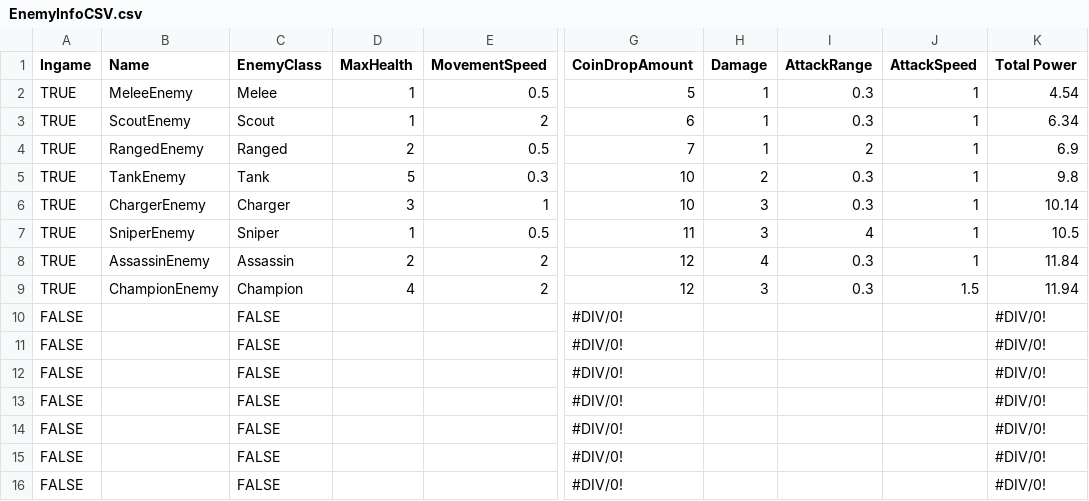
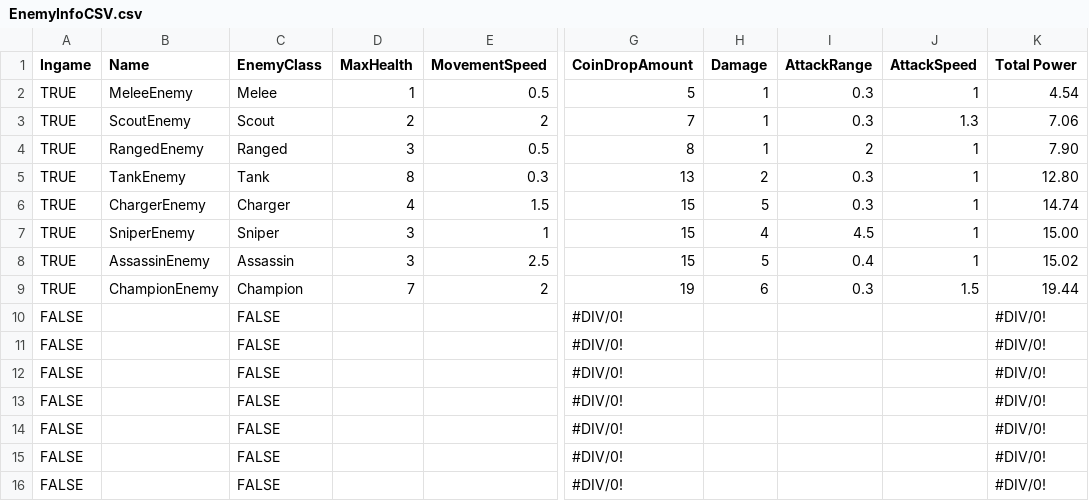
Before and after one commit to BeorEverton/idle-defense, a CSV file: Idle Defense/Assets/Editor/EnemyInfoCSV.csv, drawn as a sheet; only a part is shown, gaps mark what is left out; the diff names each change by its address in the sheet, - before the commit and + after, or states it on an @@ line.

```diff
--- a/Idle Defense/Assets/Editor/EnemyInfoCSV.csv
+++ b/Idle Defense/Assets/Editor/EnemyInfoCSV.csv
-D3 (MaxHealth): 1
+D3 (MaxHealth): 2
-G3 (CoinDropAmount): 6
+G3 (CoinDropAmount): 7
-J3 (AttackSpeed): 1
+J3 (AttackSpeed): 1.3
-K3 (Total Power): 6.34
+K3 (Total Power): 7.06
-D4 (MaxHealth): 2
+D4 (MaxHealth): 3
-G4 (CoinDropAmount): 7
+G4 (CoinDropAmount): 8
-K4 (Total Power): 6.9
+K4 (Total Power): 7.90
-D5 (MaxHealth): 5
+D5 (MaxHealth): 8
-G5 (CoinDropAmount): 10
+G5 (CoinDropAmount): 13
-K5 (Total Power): 9.8
+K5 (Total Power): 12.80
-D6 (MaxHealth): 3
+D6 (MaxHealth): 4
-E6 (MovementSpeed): 1
+E6 (MovementSpeed): 1.5
-G6 (CoinDropAmount): 10
+G6 (CoinDropAmount): 15
-H6 (Damage): 3
+H6 (Damage): 5
-K6 (Total Power): 10.14
+K6 (Total Power): 14.74
-D7 (MaxHealth): 1
+D7 (MaxHealth): 3
-E7 (MovementSpeed): 0.5
+E7 (MovementSpeed): 1
-G7 (CoinDropAmount): 11
+G7 (CoinDropAmount): 15
-H7 (Damage): 3
+H7 (Damage): 4
-I7 (AttackRange): 4
+I7 (AttackRange): 4.5
-K7 (Total Power): 10.5
+K7 (Total Power): 15.00
-D8 (MaxHealth): 2
+D8 (MaxHealth): 3
-E8 (MovementSpeed): 2
+E8 (MovementSpeed): 2.5
-G8 (CoinDropAmount): 12
+G8 (CoinDropAmount): 15
-H8 (Damage): 4
+H8 (Damage): 5
-I8 (AttackRange): 0.3
+I8 (AttackRange): 0.4
-K8 (Total Power): 11.84
+K8 (Total Power): 15.02
-D9 (MaxHealth): 4
+D9 (MaxHealth): 7
-G9 (CoinDropAmount): 12
+G9 (CoinDropAmount): 19
-H9 (Damage): 3
+H9 (Damage): 6
-K9 (Total Power): 11.94
+K9 (Total Power): 19.44
```
Also changed, not shown: 39 other files.
